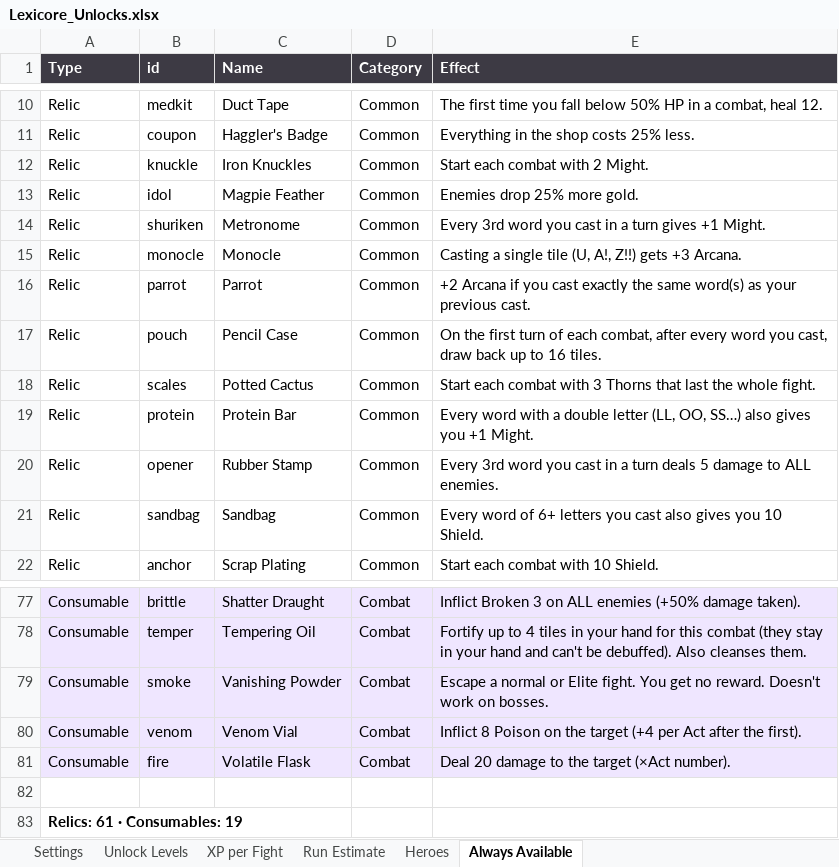
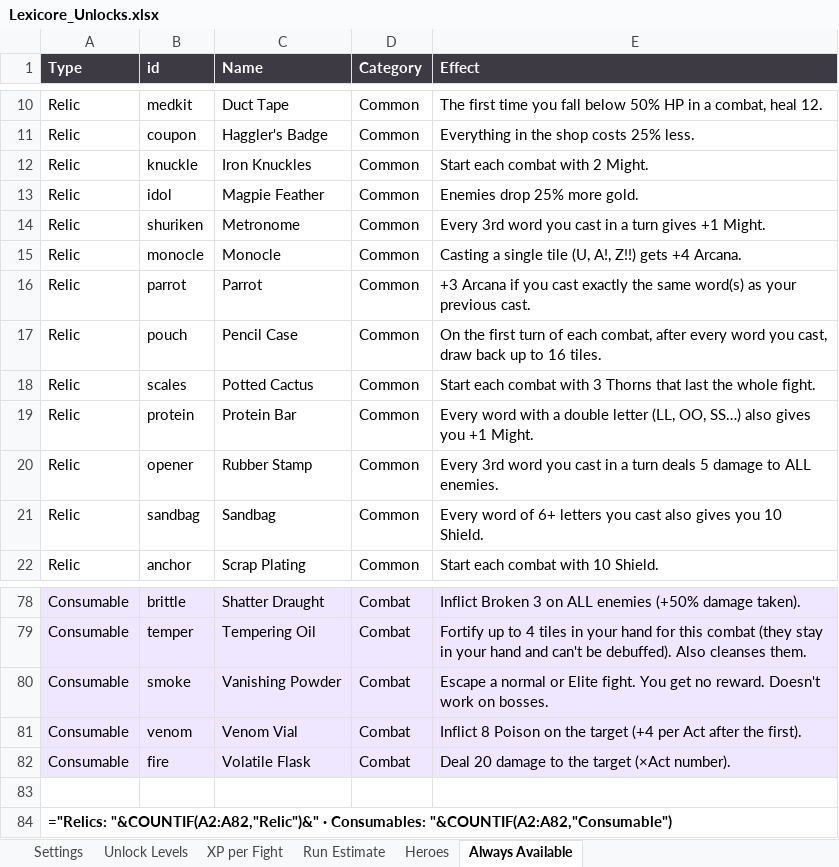
Before and after one commit to FeeVa2498/Lexicore, an Excel workbook: docs/Lexicore_Unlocks.xlsx, sheet Always Available, drawn as a sheet; only a part is shown, gaps mark what is left out; values as stored, in another font and other column widths than the file's, no borders; formulas without a stored value are shown as written; addresses are those after the commit; the diff covers the shown part only; the diff names each change by its address in the sheet, - before the commit and + after, or states it on an @@ line.

```diff
--- a/docs/Lexicore_Unlocks.xlsx (sheet Always Available)
+++ b/docs/Lexicore_Unlocks.xlsx (sheet Always Available)
-E15 (Effect): …Z!!) gets +3 Arcana.
+E15 (Effect): …Z!!) gets +4 Arcana.
-E16 (Effect): +2 Arcana if…
+E16 (Effect): +3 Arcana if…
-A84 (Type): Relics: 61 · Consumables: 19
+A84 (Type): ="Relics: "&COUNTIF(A2:A82,"Relic")&" · Consumables: "&COUNTIF(A2:A82,"Consumable")
```
Also changed, not shown: 1 added row and 24 edited cells elsewhere in this sheet, sheet Unlock Levels, sheet Run Estimate, sheet XP per Fight, 24 other files.
